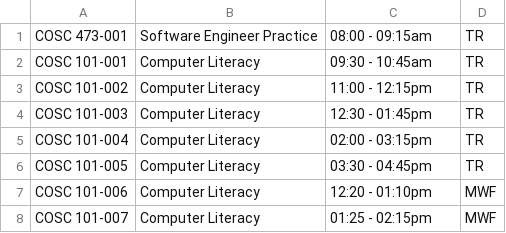
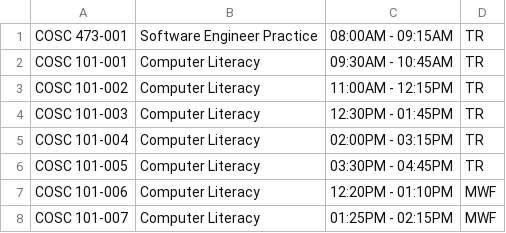
Before and after one commit to rjsylvia/COSC-473, a CSV file: workspace473/COSC473/WebContent/data/str112A_data.csv, drawn as a sheet.

```diff
--- a/workspace473/COSC473/WebContent/data/str112A_data.csv
+++ b/workspace473/COSC473/WebContent/data/str112A_data.csv
@@ -1,8 +1,8 @@
-COSC 473-001,Software Engineer Practice,08:00 - 09:15am,TR
-COSC 101-001,Computer Literacy,09:30 - 10:45am,TR
-COSC 101-002,Computer Literacy,11:00 - 12:15pm,TR
-COSC 101-003,Computer Literacy,12:30 - 01:45pm,TR
-COSC 101-004,Computer Literacy,02:00 - 03:15pm,TR
-COSC 101-005,Computer Literacy,03:30 - 04:45pm,TR
-COSC 101-006,Computer Literacy,12:20 - 01:10pm,MWF
-COSC 101-007,Computer Literacy,01:25 - 02:15pm,MWF
+COSC 473-001,Software Engineer Practice,08:00AM - 09:15AM,TR
+COSC 101-001,Computer Literacy,09:30AM - 10:45AM,TR
+COSC 101-002,Computer Literacy,11:00AM - 12:15PM,TR
+COSC 101-003,Computer Literacy,12:30PM - 01:45PM,TR
+COSC 101-004,Computer Literacy,02:00PM - 03:15PM,TR
+COSC 101-005,Computer Literacy,03:30PM - 04:45PM,TR
+COSC 101-006,Computer Literacy,12:20PM - 01:10PM,MWF
+COSC 101-007,Computer Literacy,01:25PM - 02:15PM,MWF
```
Also changed, not shown: workspace473/COSC473/WebContent/data/str320_data.csv, workspace473/COSC473/WebContent/data/str331_data.csv, 1 other file.
